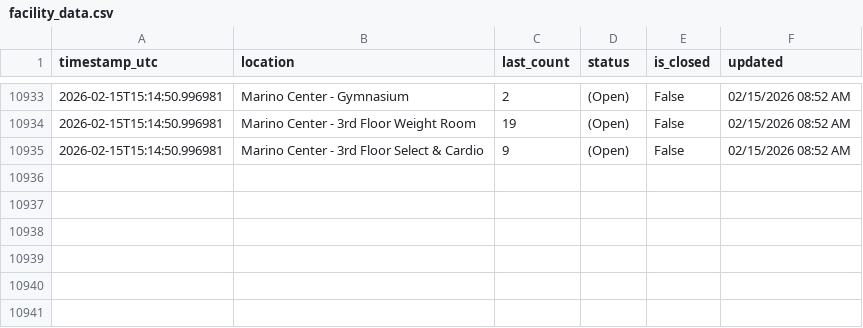
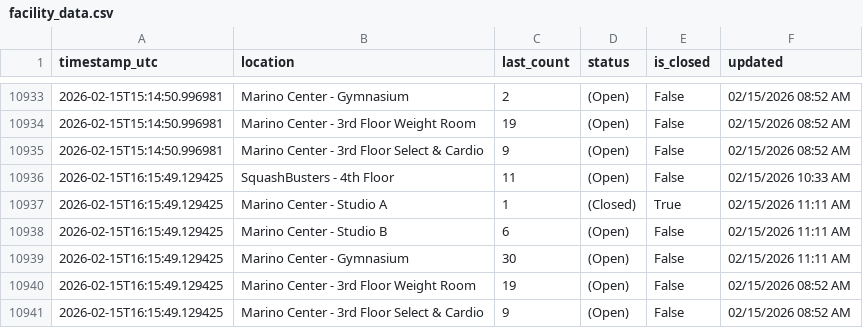
Before and after one commit to Anuttan/GymPulse-NEU, a CSV file: data/facility_data.csv, drawn as a sheet; only a part is shown, gaps mark what is left out.

Commit message:
Update facility data

```diff
--- a/data/facility_data.csv
+++ b/data/facility_data.csv
@@ -10935 +10935,7 @@ timestamp_utc,location,last_count,status,is_closed,updated
 2026-02-15T15:14:50.996981,Marino Center - 3rd Floor Select & Cardio,9,(Open),False,02/15/2026 08:52 AM
+2026-02-15T16:15:49.129425,SquashBusters - 4th Floor,11,(Open),False,02/15/2026 10:33 AM
+2026-02-15T16:15:49.129425,Marino Center - Studio A,1,(Closed),True,02/15/2026 11:11 AM
+2026-02-15T16:15:49.129425,Marino Center - Studio B,6,(Open),False,02/15/2026 11:11 AM
+2026-02-15T16:15:49.129425,Marino Center - Gymnasium,30,(Open),False,02/15/2026 11:11 AM
+2026-02-15T16:15:49.129425,Marino Center - 3rd Floor Weight Room,19,(Open),False,02/15/2026 08:52 AM
+2026-02-15T16:15:49.129425,Marino Center - 3rd Floor Select & Cardio,9,(Open),False,02/15/2026 08:52 AM
```
Also changed, not shown: 1 other file.
